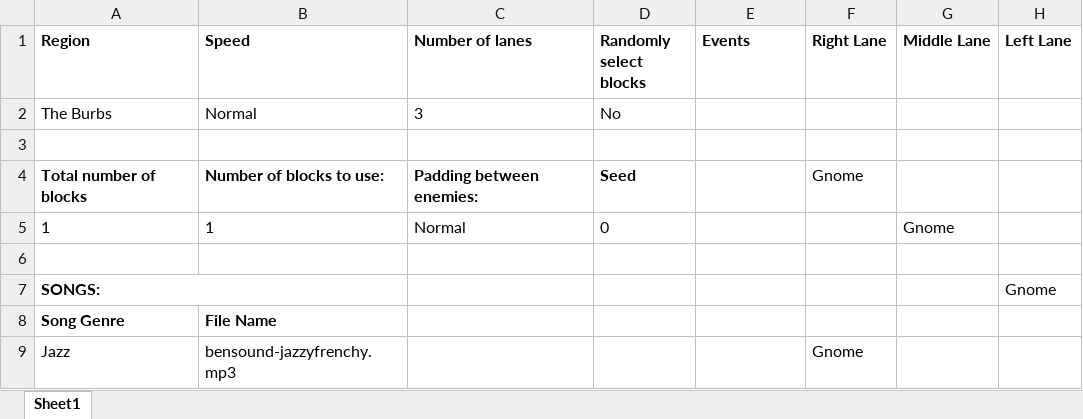
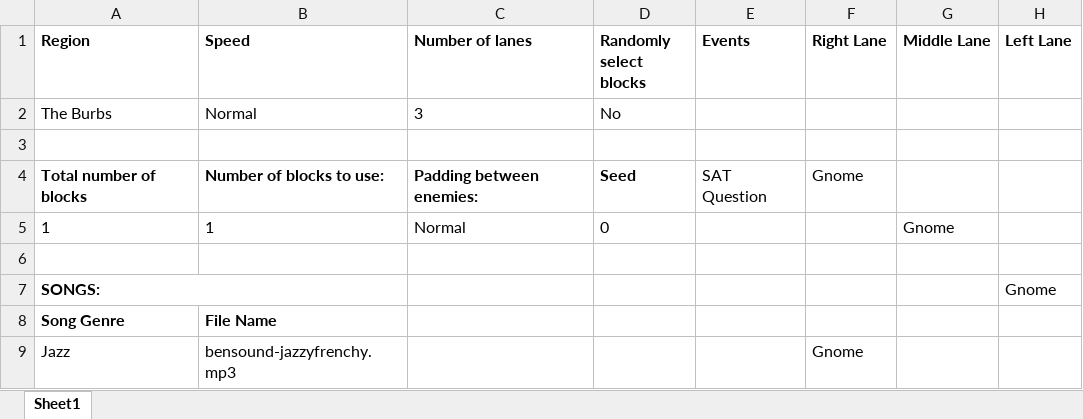
Before and after one commit to mangosnoopers/hafgnome, an Excel workbook: core/assets/levels/test_level0.xlsx, sheet Sheet1, drawn as a sheet; only a part is shown; values as stored, in another font and other column widths than the file's, no borders; the diff names each change by its address in the sheet, - before the commit and + after, or states it on an @@ line.

Commit message:
sat question in duh works

```diff
--- a/core/assets/levels/test_level0.xlsx (sheet Sheet1)
+++ b/core/assets/levels/test_level0.xlsx (sheet Sheet1)
-E4 (Events): (empty)
+E4 (Events): SAT Question
```
Also changed, not shown: 5 other files.
